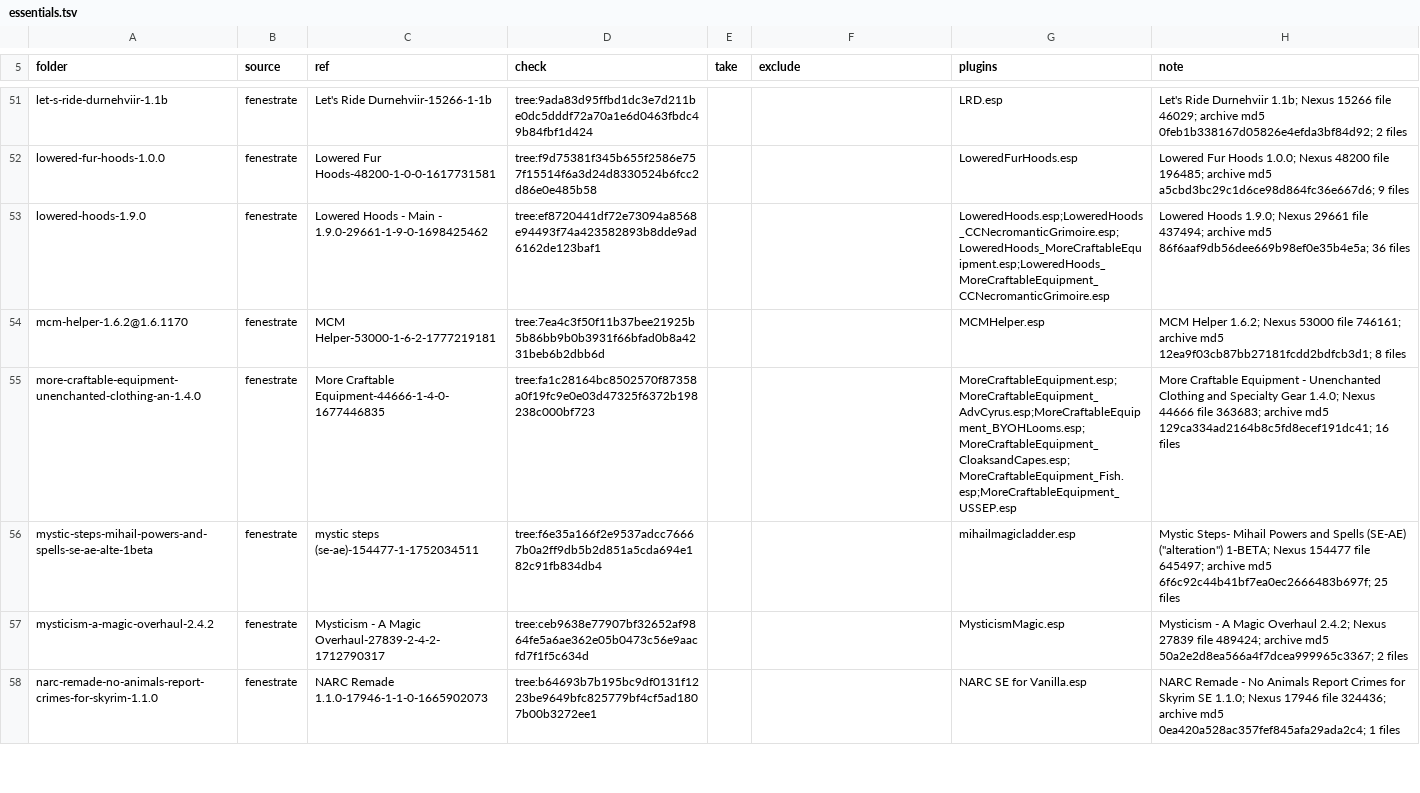
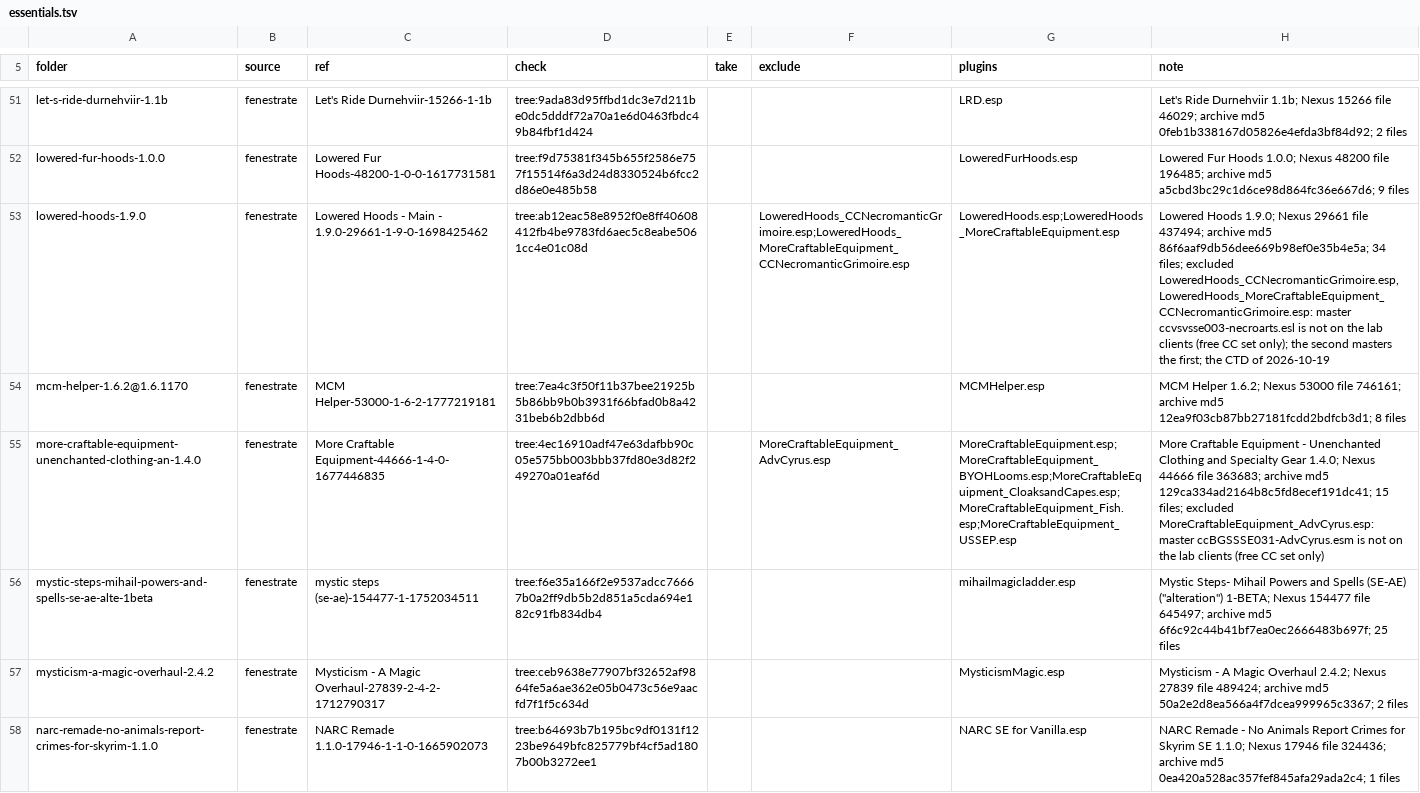
Before and after one commit to mojibake-dev/thuum, a TSV file: lab/layer/essentials.tsv, drawn as a sheet; only a part is shown, gaps mark what is left out; the diff covers the shown part only; the diff names each change by its address in the sheet, - before the commit and + after, or states it on an @@ line.

Commit message:
lab: the essentials layer after the first stage's CTD (numidium's bisect on c1): the four plugins mastering Creation Club files the clones do not carry (ccBGSSSE031-AdvCyrus.esm, ccvsvsse003-necroarts.esl) leave the layer, three excluded from Lowered Hoods' and More Craftable Equipment's folders and the Necromantic Grimoire rebalance as an out row (the engine disabled three, the fourth with an inactive master was the boot crash); TrueHUD.esl is served, since an .esl loads among the masters and a client-only one shifts every later light index; 90 plugins, 81 served, 9 client-only; docs/MODS.md carries both rules (apocrypha)

```diff
--- a/lab/layer/essentials.tsv
+++ b/lab/layer/essentials.tsv
-D53 (check): tree:ef8720441df72e73094a8568e94493f74a423582893b8dde9ad6162de123baf1
+D53 (check): tree:ab12eac58e8952f0e8ff40608412fb4be9783fd6aec5c8eabe5061cc4e01c08d
-F53 (exclude): (empty)
+F53 (exclude): LoweredHoods_CCNecromanticGrimoire.esp;LoweredHoods_MoreCraftableEquipment_CCNecromanticGrimoire.esp
-G53 (plugins): LoweredHoods.esp;LoweredHoods_CCNecromanticGrimoire.esp;LoweredHoods_MoreCraftableEquipment.esp;LoweredHoods_MoreCraftableEquipment_CCNecromanticGrimoire.esp
+G53 (plugins): LoweredHoods.esp;LoweredHoods_MoreCraftableEquipment.esp
-H53 (note): …md5 86f6aaf9db56dee669b98ef0e35b4e5a; 36 files
+H53 (note): …md5 86f6aaf9db56dee669b98ef0e35b4e5a; 34 files; excluded LoweredHoods_CCNecromanticGrimoire.esp, LoweredHoods_MoreCraftableEquipment_CCNecromanticGrimoire.esp: master ccvsvsse003-necroarts.esl is not on the lab clients (free CC set only); the second masters the first; the CTD of 2026-10-19
-D55 (check): tree:fa1c28164bc8502570f87358a0f19fc9e0e03d47325f6372b198238c000bf723
+D55 (check): tree:4ec16910adf47e63dafbb90c05e575bb003bbb37fd80e3d82f249270a01eaf6d
-F55 (exclude): (empty)
+F55 (exclude): MoreCraftableEquipment_AdvCyrus.esp
-G55 (plugins): MoreCraftableEquipment.esp;MoreCraftableEquipment_AdvCyrus.esp;MoreCraftableEquipment_BYOHLooms.esp;MoreCraftableEquipment_CloaksandCapes.esp;MoreCraftableEquipment_Fish.esp;MoreCraftableEquipment_USSEP.esp
+G55 (plugins): MoreCraftableEquipment.esp;MoreCraftableEquipment_BYOHLooms.esp;MoreCraftableEquipment_CloaksandCapes.esp;MoreCraftableEquipment_Fish.esp;MoreCraftableEquipment_USSEP.esp
-H55 (note): …md5 129ca334ad2164b8c5fd8ecef191dc41; 16 files
+H55 (note): …md5 129ca334ad2164b8c5fd8ecef191dc41; 15 files; excluded MoreCraftableEquipment_AdvCyrus.esp: master ccBGSSSE031-AdvCyrus.esm is not on the lab clients (free CC set only)
```
Also changed, not shown: 4 edited cells elsewhere in this file, lab/layer/load-order.tsv, 3 other files.
